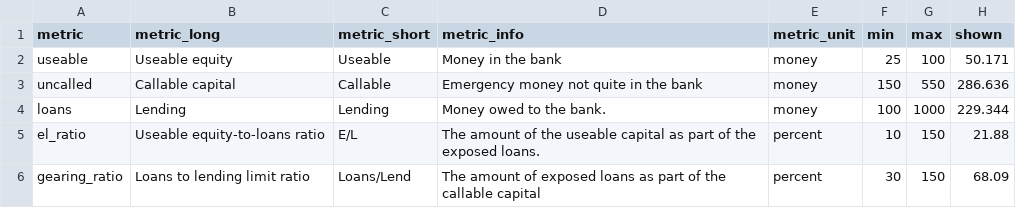
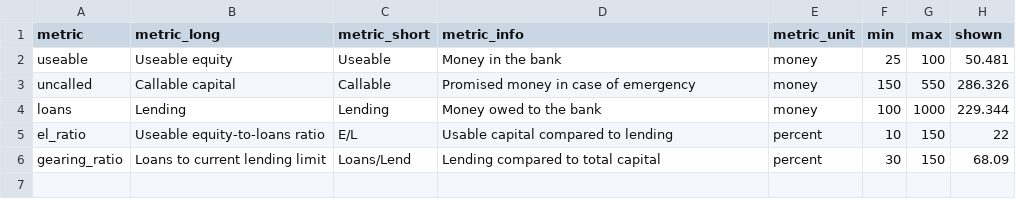
Before and after one commit to ONEcampaign/data_dive_MDBs, a CSV file: output/tool/metrics.csv, drawn as a sheet.

```diff
--- a/output/tool/metrics.csv
+++ b/output/tool/metrics.csv
@@ -1,6 +1,6 @@
 metric,metric_long,metric_short,metric_info,metric_unit,min,max,shown
-useable,Useable equity,Useable,Money in the bank,money,25,100,50.171
-uncalled,Callable capital,Callable,Emergency money not quite in the bank,money,150,550,286.636
-loans,Lending,Lending,Money owed to the bank.,money,100,1000,229.344
-el_ratio,Useable equity-to-loans ratio,E/L,The amount of the useable capital as part of the exposed loans.,percent,10,150,21.88
-gearing_ratio,Loans to lending limit ratio,Loans/Lend,The amount of exposed loans as part of the callable capital,percent,30,150,68.09
+useable,Useable equity,Useable,Money in the bank,money,25,100,50.481
+uncalled,Callable capital,Callable,Promised money in case of emergency,money,150,550,286.326
+loans,Lending,Lending,Money owed to the bank,money,100,1000,229.344
+el_ratio,Useable equity-to-loans ratio,E/L,Usable capital compared to lending,percent,10,150,22
+gearing_ratio,Loans to current lending limit,Loans/Lend,Lending compared to total capital,percent,30,150,68.09
```
Also changed, not shown: output/tool/scenarios.csv, 3 other files.
